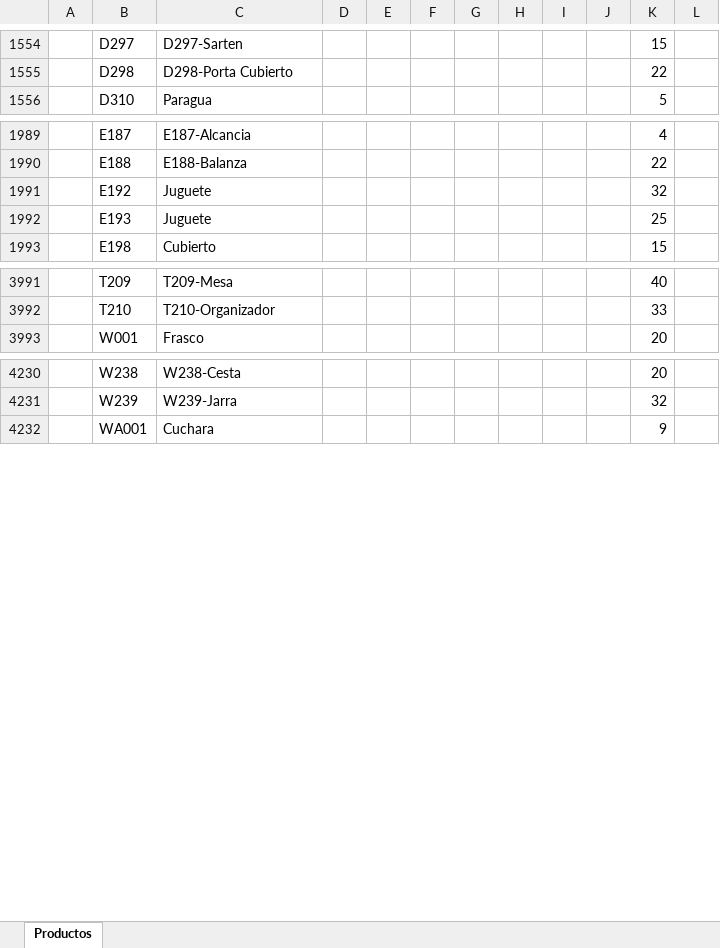
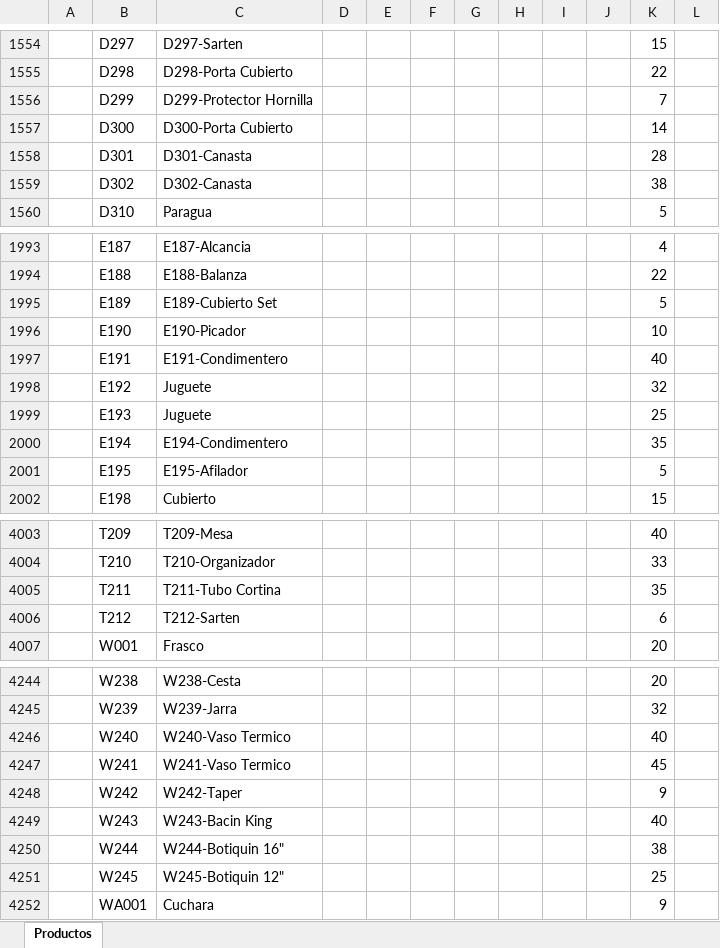
Before and after one commit to ivanquino1000/barcodeUtils, an Excel workbook: SessionBackup/LastSessionItems.xlsx, sheet Productos, drawn as a sheet; only a part is shown, gaps mark what is left out; values as stored, in another font and other column widths than the file's, no borders; the diff covers the shown part only; the diff names each change by its address in the sheet, - before the commit and + after, or states it on an @@ line.

Commit message:
Updated Html References fixed saveSheet visibility

```diff
--- a/SessionBackup/LastSessionItems.xlsx (sheet Productos)
+++ b/SessionBackup/LastSessionItems.xlsx (sheet Productos)
+row 1556:  | D299 | D299-Protector Hornilla |  |  |  |  |  |  |  | 7
+row 1557:  | D300 | D300-Porta Cubierto |  |  |  |  |  |  |  | 14
+row 1558:  | D301 | D301-Canasta |  |  |  |  |  |  |  | 28
+row 1559:  | D302 | D302-Canasta |  |  |  |  |  |  |  | 38
+row 1995:  | E189 | E189-Cubierto Set |  |  |  |  |  |  |  | 5
+row 1996:  | E190 | E190-Picador |  |  |  |  |  |  |  | 10
+row 1997:  | E191 | E191-Condimentero |  |  |  |  |  |  |  | 40
+row 2000:  | E194 | E194-Condimentero |  |  |  |  |  |  |  | 35
+row 2001:  | E195 | E195-Afilador |  |  |  |  |  |  |  | 5
+row 4005:  | T211 | T211-Tubo Cortina |  |  |  |  |  |  |  | 35
+row 4006:  | T212 | T212-Sarten |  |  |  |  |  |  |  | 6
+row 4246:  | W240 | W240-Vaso Termico |  |  |  |  |  |  |  | 40
+row 4247:  | W241 | W241-Vaso Termico |  |  |  |  |  |  |  | 45
+row 4248:  | W242 | W242-Taper |  |  |  |  |  |  |  | 9
+row 4249:  | W243 | W243-Bacin King |  |  |  |  |  |  |  | 40
+row 4250:  | W244 | W244-Botiquin 16" |  |  |  |  |  |  |  | 38
+row 4251:  | W245 | W245-Botiquin 12" |  |  |  |  |  |  |  | 25
```
Also changed, not shown: 3 added rows elsewhere in this sheet, Src/Barcodes.xlsm, config/items.xlsx, 3 other files.
